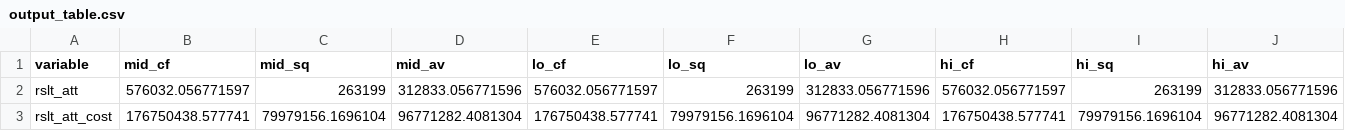
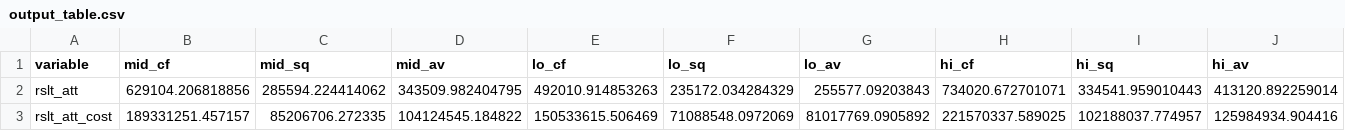
Before and after one commit to Debebe/Bbuff, a CSV file: outputs/output_table.csv, drawn as a sheet; only a part is shown; the diff covers the shown part only; the diff names each change by its address in the sheet, - before the commit and + after, or states it on an @@ line.

```diff
--- a/outputs/output_table.csv
+++ b/outputs/output_table.csv
-B2 (mid_cf): 576032.056771597
+B2 (mid_cf): 629104.206818856
-C2 (mid_sq): 263199
+C2 (mid_sq): 285594.224414062
-D2 (mid_av): 312833.056771596
+D2 (mid_av): 343509.982404795
-E2 (lo_cf): 576032.056771597
+E2 (lo_cf): 492010.914853263
-F2 (lo_sq): 263199
+F2 (lo_sq): 235172.034284329
-G2 (lo_av): 312833.056771596
+G2 (lo_av): 255577.09203843
-H2 (hi_cf): 576032.056771597
+H2 (hi_cf): 734020.672701071
-I2 (hi_sq): 263199
+I2 (hi_sq): 334541.959010443
-J2 (hi_av): 312833.056771596
+J2 (hi_av): 413120.892259014
-B3 (mid_cf): 176750438.577741
+B3 (mid_cf): 189331251.457157
-C3 (mid_sq): 79979156.1696104
+C3 (mid_sq): 85206706.272335
-D3 (mid_av): 96771282.4081304
+D3 (mid_av): 104124545.184822
-E3 (lo_cf): 176750438.577741
+E3 (lo_cf): 150533615.506469
-F3 (lo_sq): 79979156.1696104
+F3 (lo_sq): 71088548.0972069
-G3 (lo_av): 96771282.4081304
+G3 (lo_av): 81017769.0905892
-H3 (hi_cf): 176750438.577741
+H3 (hi_cf): 221570337.589025
-I3 (hi_sq): 79979156.1696104
+I3 (hi_sq): 102188037.774957
-J3 (hi_av): 96771282.4081304
+J3 (hi_av): 125984934.904416
```
Also changed, not shown: 150 edited cells elsewhere in this file, 4 other files.
